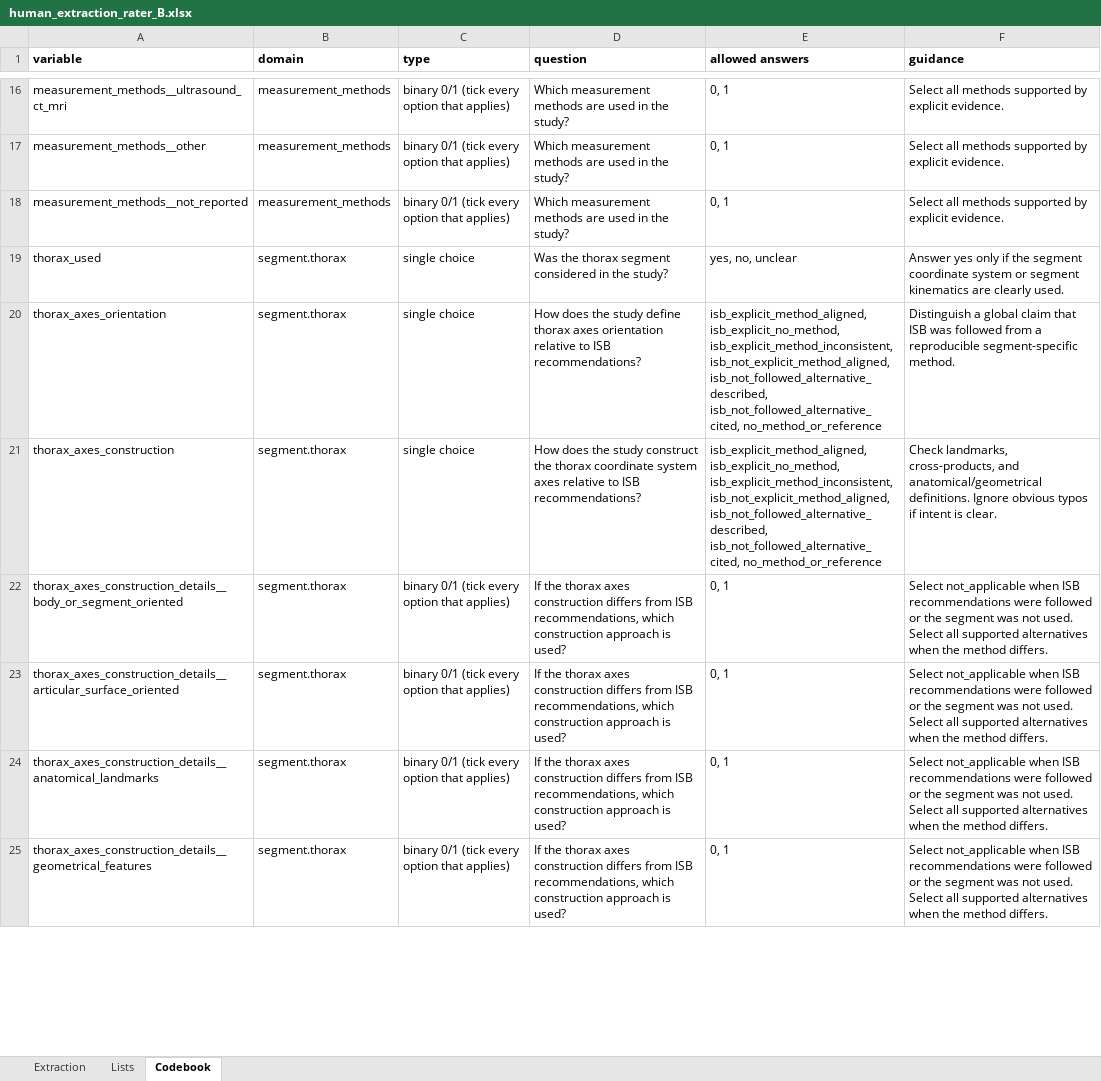
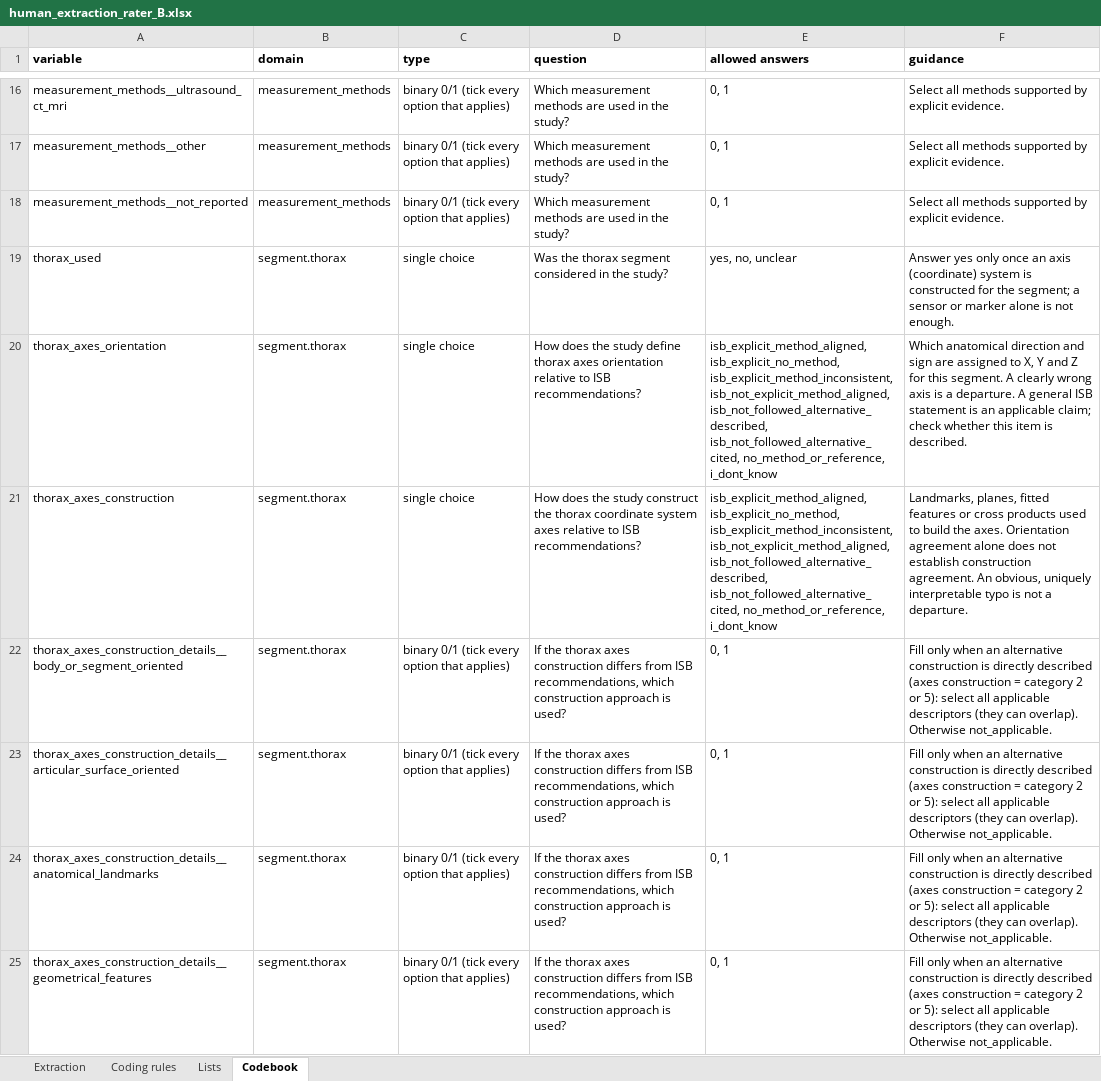
Before and after one commit to mickaelbegon/Review_extraction, an Excel workbook: validation_study/human_extraction_rater_B.xlsx, sheet Codebook, drawn as a sheet; only a part is shown, gaps mark what is left out; values as stored, in another font and other column widths than the file's, no borders; the diff covers the shown part only; the diff names each change by its address in the sheet, - before the commit and + after, or states it on an @@ line.

```diff
--- a/validation_study/human_extraction_rater_B.xlsx (sheet Codebook)
+++ b/validation_study/human_extraction_rater_B.xlsx (sheet Codebook)
+sheet tab: Coding rules
-F19 (guidance): …yes only if the segment coordinate system or segment kinematics are clearly used.
+F19 (guidance): …yes only once an axis (coordinate) system is constructed for the segment; a sensor or marker alone is not enough.
-E20:E21 (allowed answers): …isb_not_followed_alternative_described, isb_not_followed_alternative_cited, no_method_or_reference
+E20:E21 (allowed answers): …isb_not_followed_alternative_described, isb_not_followed_alternative_cited, no_method_or_reference, i_dont_know
-F20 (guidance): Distinguish a global claim that ISB was followed from a reproducible segment-specific method.
+F20 (guidance): Which anatomical direction and sign are assigned to X, Y and Z for this segment. A clearly wrong axis is a departure. A general ISB statement is an applicable claim; check whether this item is described.
-F21 (guidance): Check landmarks, cross-products, and anatomical/geometrical definitions. Ignore obvious typos if intent is clear.
+F21 (guidance): Landmarks, planes, fitted features or cross products used to build the axes. Orientation agreement alone does not establish construction agreement. An obvious, uniquely interpretable typo is not a departure.
-F22:F25 (guidance): Select not_applicable when ISB recommendations were followed or the segment was not used. Select all supported alternatives when the method differs.
+F22:F25 (guidance): Fill only when an alternative construction is directly described (axes construction = category 2 or 5): select all applicable descriptors (they can overlap). Otherwise not_applicable.
```
Also changed, not shown: 18 added rows, 10 removed rows and 126 edited cells elsewhere in this sheet, sheet Extraction, sheet Lists, validation_study/human_extraction_rater_A.xlsx, 7 other files.
